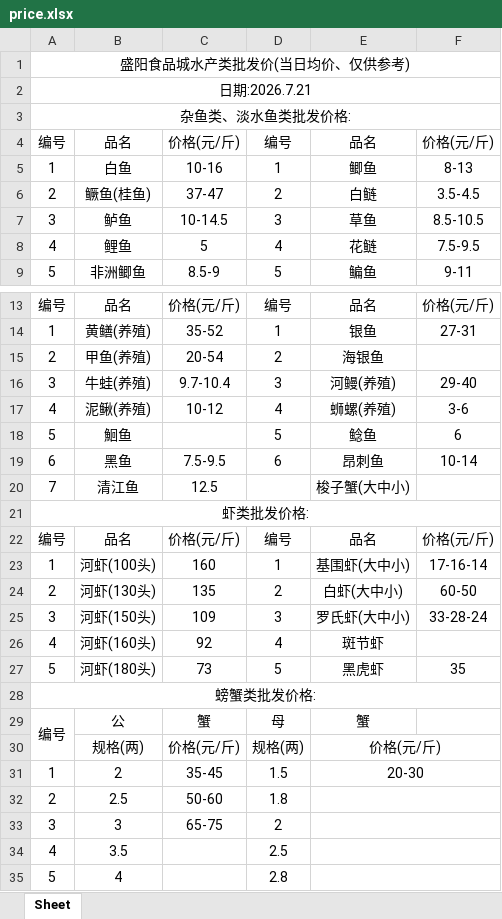
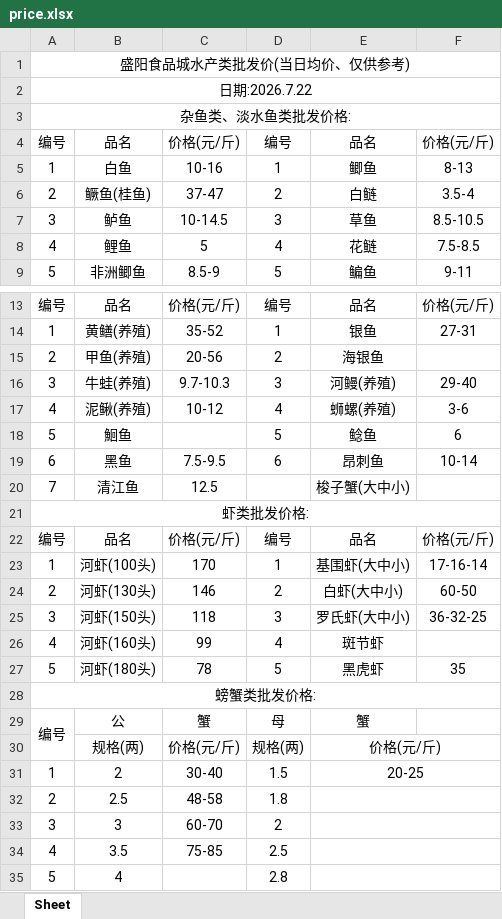
Before and after one commit to DTxiaweibing/TIMU, an Excel workbook: price.xlsx, sheet Sheet, drawn as a sheet; only a part is shown, gaps mark what is left out; values as stored, in another font and other column widths than the file's, no borders; the diff covers the shown part only; the diff names each change by its address in the sheet, - before the commit and + after, or states it on an @@ line.

Commit message:
通过JSON生成器上传文件

```diff
--- a/price.xlsx (sheet Sheet)
+++ b/price.xlsx (sheet Sheet)
-A2: 日期:2026.7.21
+A2: 日期:2026.7.22
-F6: 3.5-4.5
+F6: 3.5-4
-F8: 7.5-9.5
+F8: 7.5-8.5
-C15: 20-54
+C15: 20-56
-C16: 9.7-10.4
+C16: 9.7-10.3
-C23: 160
+C23: 170
-C24: 135
+C24: 146
-C25: 109
+C25: 118
-F25: 33-28-24
+F25: 36-32-25
-C26: 92
+C26: 99
-C27: 73
+C27: 78
-C31: 35-45
+C31: 30-40
-E31: 20-30
+E31: 20-25
-C32: 50-60
+C32: 48-58
-C33: 65-75
+C33: 60-70
-C34: (empty)
+C34: 75-85
```
Also changed, not shown: 2 edited cells elsewhere in this sheet.
